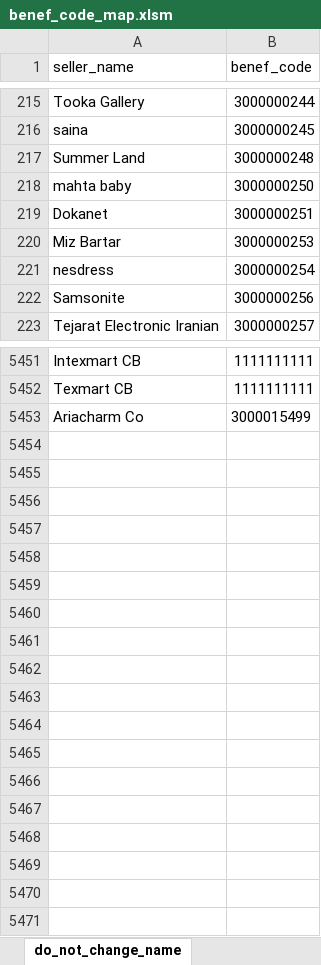
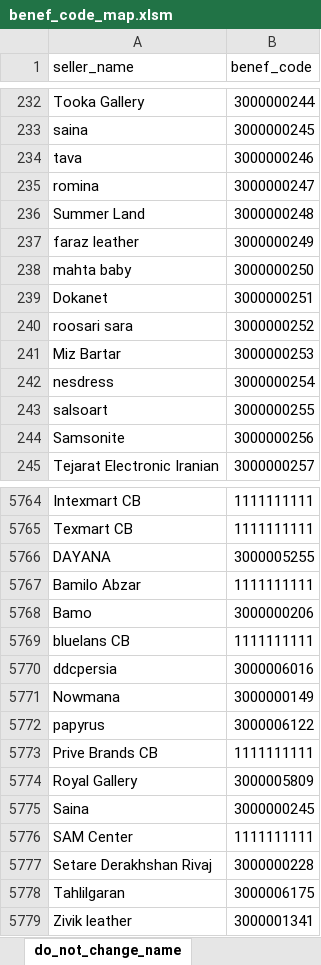
Before and after one commit to tbeaudouin05/booking_app, an Excel workbook: 2_input/benef_code_map.xlsm, sheet do_not_change_name, drawn as a sheet; only a part is shown, gaps mark what is left out; values as stored, in another font and other column widths than the file's, no borders; conditional formats not drawn; removed rows and columns are numbered as before the commit, all else as after; the diff covers the shown part only; the diff names each change by its address in the sheet, - before the commit and + after, or states it on an @@ line.

```diff
--- a/2_input/benef_code_map.xlsm (sheet do_not_change_name)
+++ b/2_input/benef_code_map.xlsm (sheet do_not_change_name)
+row 234: tava | 3000000246
+row 235: romina | 3000000247
+row 237: faraz leather | 3000000249
+row 240: roosari sara | 3000000252
+row 243: salsoart | 3000000255
-row 5453: Ariacharm Co | 3000015499
+row 5766: DAYANA | 3000005255
+row 5767: Bamilo Abzar | 1111111111
+row 5768: Bamo | 3000000206
+row 5769: bluelans CB | 1111111111
+row 5770: ddcpersia | 3000006016
+row 5771: Nowmana | 3000000149
+row 5772: papyrus | 3000006122
+row 5773: Prive Brands CB | 1111111111
+row 5774: Royal Gallery | 3000005809
+row 5775: Saina | 3000000245
+row 5776: SAM Center | 1111111111
+row 5777: Setare Derakhshan Rivaj | 3000000228
+row 5778: Tahlilgaran | 3000006175
+row 5779: Zivik leather | 3000001341
```
Also changed, not shown: 308 added rows and cell formats elsewhere in this sheet, 2_input/sc_date_filter.xlsm, 3 other files.
